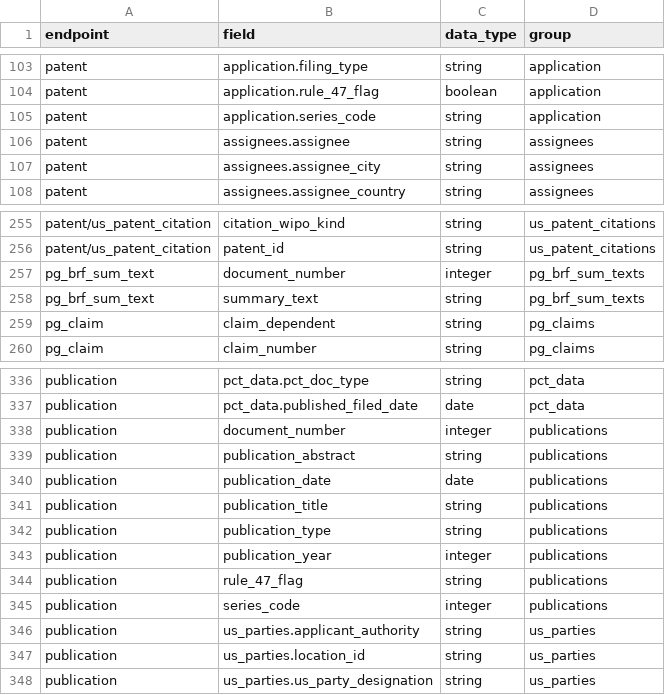
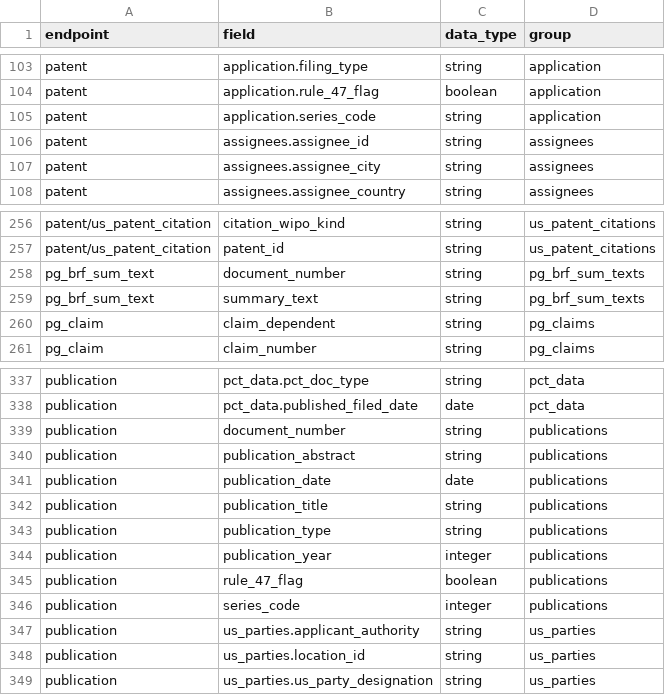
Before and after one commit to mustberuss/patentsview, a CSV file: data-raw/fieldsdf.csv, drawn as a sheet; only a part is shown, gaps mark what is left out; the diff covers the shown part only.

```diff
--- a/data-raw/fieldsdf.csv
+++ b/data-raw/fieldsdf.csv
@@ -105,3 +105,3 @@
 "patent","application.series_code","string","application"
-"patent","assignees.assignee","string","assignees"
+"patent","assignees.assignee_id","string","assignees"
 "patent","assignees.assignee_city","string","assignees"
@@ -256,3 +257,3 @@
 "patent/us_patent_citation","patent_id","string","us_patent_citations"
-"pg_brf_sum_text","document_number","integer","pg_brf_sum_texts"
+"pg_brf_sum_text","document_number","string","pg_brf_sum_texts"
 "pg_brf_sum_text","summary_text","string","pg_brf_sum_texts"
@@ -337,3 +338,3 @@
 "publication","pct_data.published_filed_date","date","pct_data"
-"publication","document_number","integer","publications"
+"publication","document_number","string","publications"
 "publication","publication_abstract","string","publications"
@@ -343,3 +344,3 @@
 "publication","publication_year","integer","publications"
-"publication","rule_47_flag","string","publications"
+"publication","rule_47_flag","boolean","publications"
 "publication","series_code","integer","publications"
```
Also changed, not shown: 1 added row and 9 edited cells elsewhere in this file, 2 other files.
